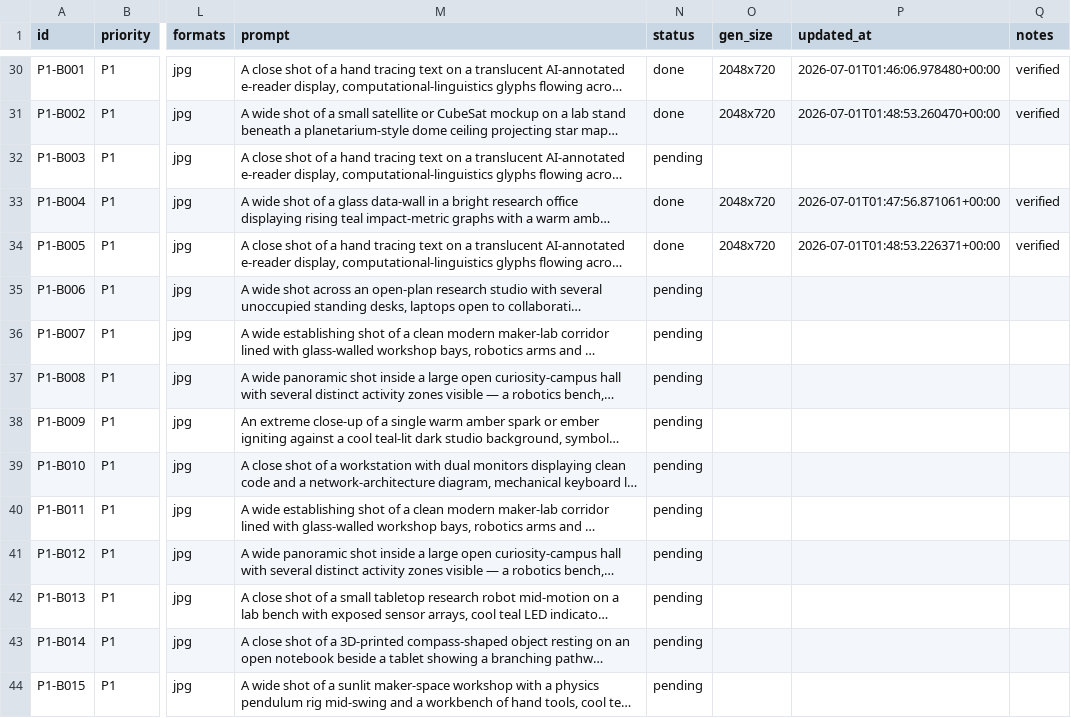
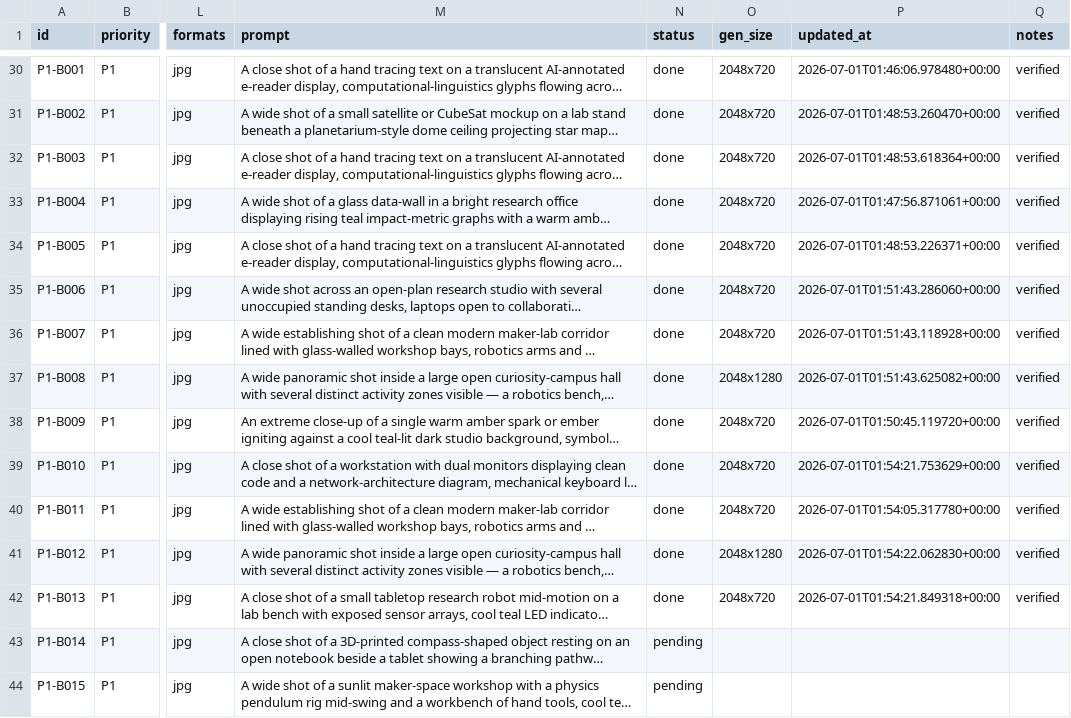
Before and after one commit to Curiosity-Corp/curiosity-corp, a CSV file: image-manifest.csv, drawn as a sheet; only a part is shown, gaps mark what is left out; long unchanged cells end in …; the diff names each change by its address in the sheet, - before the commit and + after, or states it on an @@ line.

Commit message:
feat(images): runner checkpoint (39/110) [local]

```diff
--- a/image-manifest.csv
+++ b/image-manifest.csv
-N32 (status): pending
+N32 (status): done
-O32 (gen_size): (empty)
+O32 (gen_size): 2048x720
-P32 (updated_at): (empty)
+P32 (updated_at): 2026-07-01T01:48:53.618364+00:00
-Q32 (notes): (empty)
+Q32 (notes): verified
-N35:N42 (status): pending
+N35:N42 (status): done
-O35:O36 (gen_size): (empty)
+O35:O36 (gen_size): 2048x720
-P35 (updated_at): (empty)
+P35 (updated_at): 2026-07-01T01:51:43.286060+00:00
-Q35:Q42 (notes): (empty)
+Q35:Q42 (notes): verified
-P36 (updated_at): (empty)
+P36 (updated_at): 2026-07-01T01:51:43.118928+00:00
-O37 (gen_size): (empty)
+O37 (gen_size): 2048x1280
-P37 (updated_at): (empty)
+P37 (updated_at): 2026-07-01T01:51:43.625082+00:00
-O38:O40 (gen_size): (empty)
+O38:O40 (gen_size): 2048x720
-P38 (updated_at): (empty)
+P38 (updated_at): 2026-07-01T01:50:45.119720+00:00
-P39 (updated_at): (empty)
+P39 (updated_at): 2026-07-01T01:54:21.753629+00:00
-P40 (updated_at): (empty)
+P40 (updated_at): 2026-07-01T01:54:05.317780+00:00
-O41 (gen_size): (empty)
+O41 (gen_size): 2048x1280
-P41 (updated_at): (empty)
+P41 (updated_at): 2026-07-01T01:54:22.062830+00:00
-O42 (gen_size): (empty)
+O42 (gen_size): 2048x720
-P42 (updated_at): (empty)
+P42 (updated_at): 2026-07-01T01:54:21.849318+00:00
```
Also changed, not shown: 11 other files.
